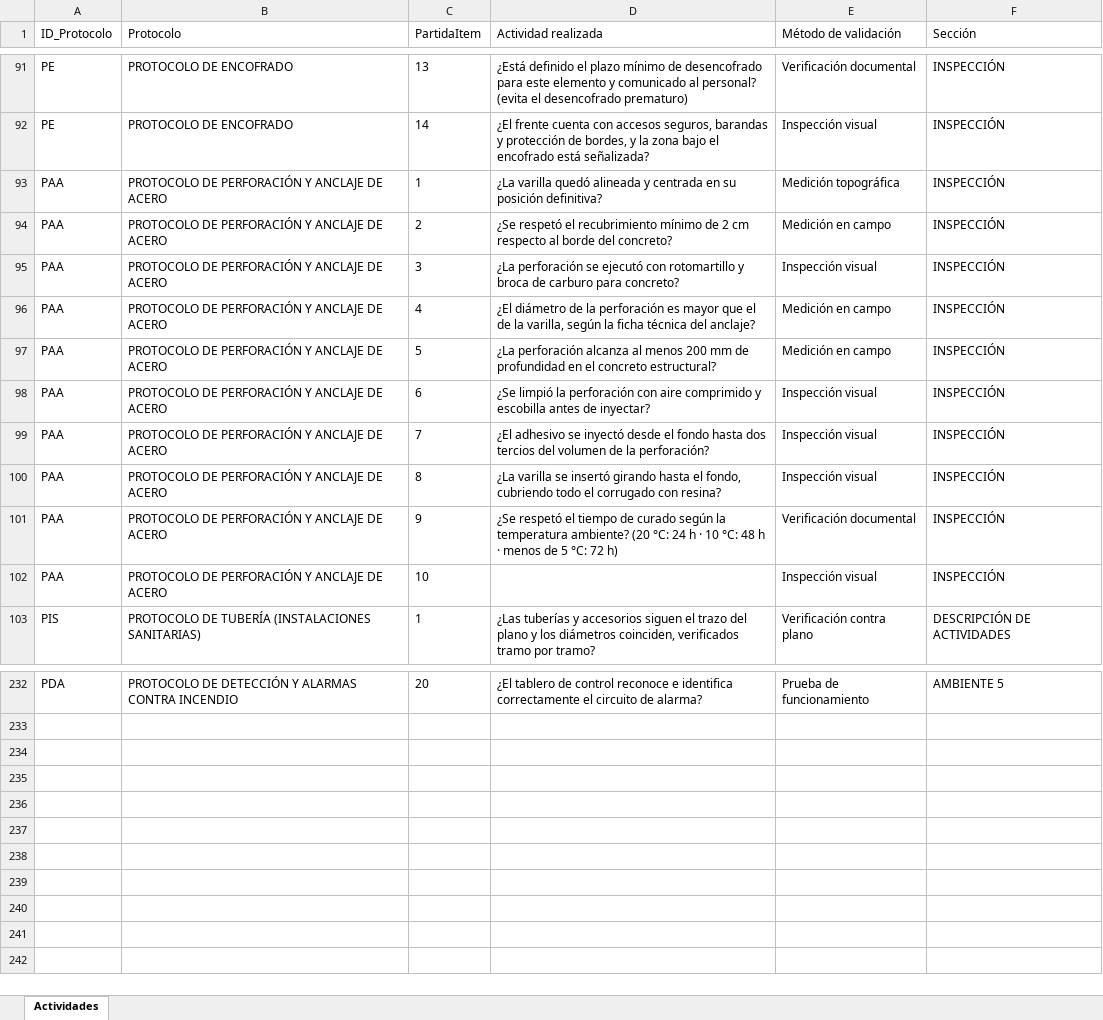
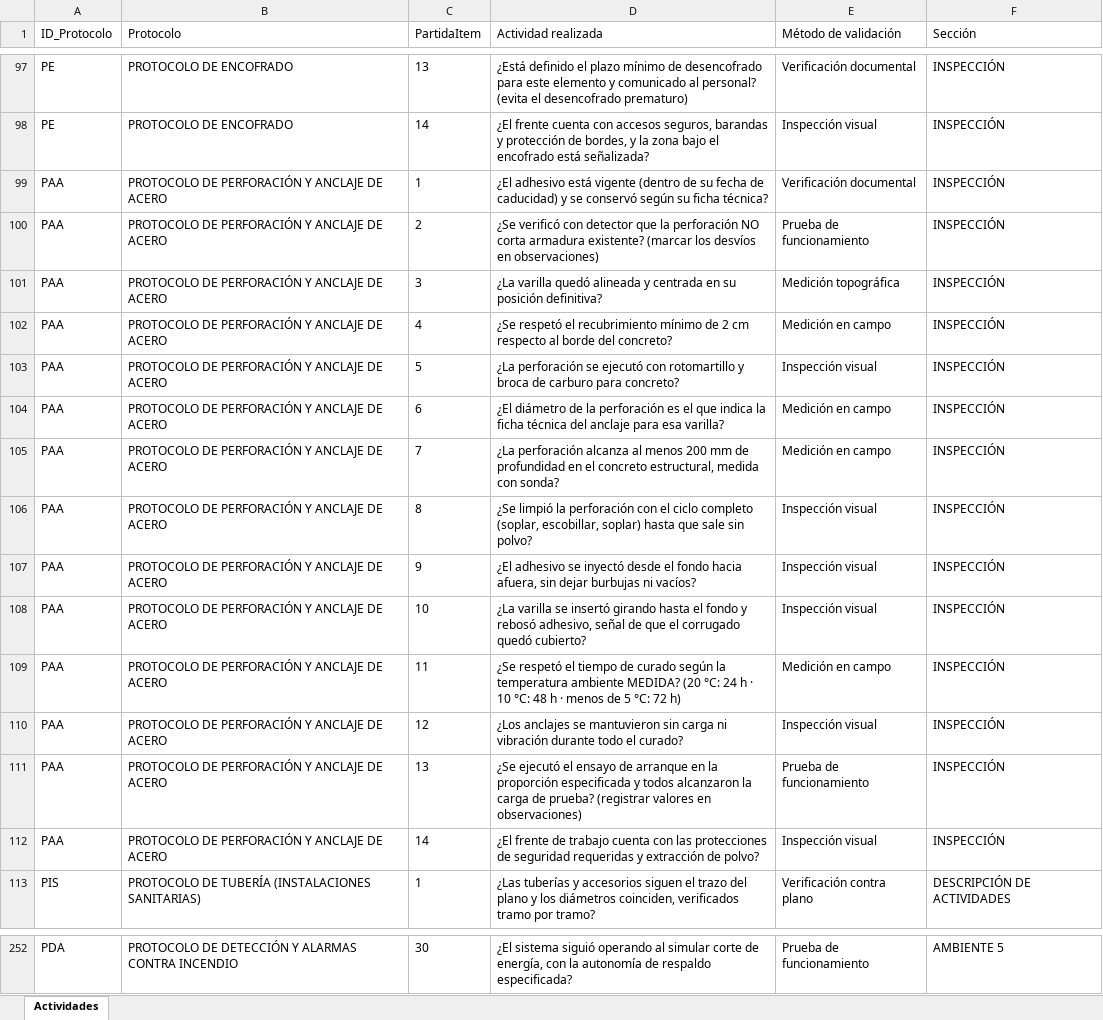
Before and after one commit to daxterqp/QA_QC_AUTOMATIZACION, an Excel workbook: 01 Proyecto_Mercado_Mayorista/02 Excel Maestro/MAESTRO_Mercado_Mayorista_v1.xlsx, sheet Actividades, drawn as a sheet; only a part is shown, gaps mark what is left out; values as stored, in another font and other column widths than the file's, no borders; addresses are those after the commit; the diff covers the shown part only; the diff names each change by its address in the sheet, - before the commit and + after, or states it on an @@ line.

```diff
--- a/01 Proyecto_Mercado_Mayorista/02 Excel Maestro/MAESTRO_Mercado_Mayorista_v1.xlsx (sheet Actividades)
+++ b/01 Proyecto_Mercado_Mayorista/02 Excel Maestro/MAESTRO_Mercado_Mayorista_v1.xlsx (sheet Actividades)
-D99 (Actividad realizada): ¿La varilla quedó alineada y centrada en su posición definitiva?
+D99 (Actividad realizada): ¿El adhesivo está vigente (dentro de su fecha de caducidad) y se conservó según su ficha técnica?
-E99 (Método de validación): Medición topográfica
+E99 (Método de validación): Verificación documental
-D100 (Actividad realizada): ¿Se respetó el recubrimiento mínimo de 2 cm respecto al borde del concreto?
+D100 (Actividad realizada): ¿Se verificó con detector que la perforación NO corta armadura existente? (marcar los desvíos en observaciones)
-E100 (Método de validación): Medición en campo
+E100 (Método de validación): Prueba de funcionamiento
-D101 (Actividad realizada): ¿La perforación se ejecutó con rotomartillo y broca de carburo para concreto?
+D101 (Actividad realizada): ¿La varilla quedó alineada y centrada en su posición definitiva?
-E101 (Método de validación): Inspección visual
+E101 (Método de validación): Medición topográfica
-D102 (Actividad realizada): ¿El diámetro de la perforación es mayor que el de la varilla, según la ficha técnica del anclaje?
+D102 (Actividad realizada): ¿Se respetó el recubrimiento mínimo de 2 cm respecto al borde del concreto?
-D103 (Actividad realizada): ¿La perforación alcanza al menos 200 mm de profundidad en el concreto estructural?
+D103 (Actividad realizada): ¿La perforación se ejecutó con rotomartillo y broca de carburo para concreto?
-E103 (Método de validación): Medición en campo
+E103 (Método de validación): Inspección visual
-D104 (Actividad realizada): ¿Se limpió la perforación con aire comprimido y escobilla antes de inyectar?
+D104 (Actividad realizada): ¿El diámetro de la perforación es el que indica la ficha técnica del anclaje para esa varilla?
-E104:E105 (Método de validación): Inspección visual
+E104:E105 (Método de validación): Medición en campo
-D105 (Actividad realizada): ¿El adhesivo se inyectó desde el fondo hasta dos tercios del volumen de la perforación?
+D105 (Actividad realizada): ¿La perforación alcanza al menos 200 mm de profundidad en el concreto estructural, medida con sonda?
-D106 (Actividad realizada): ¿La varilla se insertó girando hasta el fondo, cubriendo todo el corrugado con resina?
+D106 (Actividad realizada): ¿Se limpió la perforación con el ciclo completo (soplar, escobillar, soplar) hasta que sale sin polvo?
-D107 (Actividad realizada): ¿Se respetó el tiempo de curado según la temperatura ambiente? (20 °C: 24 h · 10 °C: 48 h · menos de 5 °C: 72 h)
+D107 (Actividad realizada): ¿El adhesivo se inyectó desde el fondo hacia afuera, sin dejar burbujas ni vacíos?
-E107 (Método de validación): Verificación documental
+E107 (Método de validación): Inspección visual
-D108 (Actividad realizada): (empty)
+D108 (Actividad realizada): ¿La varilla se insertó girando hasta el fondo y rebosó adhesivo, señal de que el corrugado quedó cubierto?
+row 109: PAA | PROTOCOLO DE PERFORACIÓN Y ANCLAJE DE ACERO | 11 | ¿Se respetó el tiempo de curado según la temperatura ambiente MEDIDA? (20 °C: 24 h · 10 °C: 48 h · menos de 5 °C: 72 h) | Medición en campo | INSPECCIÓN
+row 110: PAA | PROTOCOLO DE PERFORACIÓN Y ANCLAJE DE ACERO | 12 | ¿Los anclajes se mantuvieron sin carga ni vibración durante todo el curado? | Inspección visual | INSPECCIÓN
+row 111: PAA | PROTOCOLO DE PERFORACIÓN Y ANCLAJE DE ACERO | 13 | ¿Se ejecutó el ensayo de arranque en la proporción especificada y todos alcanzaron la carga de prueba? (registrar valores en observaciones) | Prueba de funcionamiento | INSPECCIÓN
+row 112: PAA | PROTOCOLO DE PERFORACIÓN Y ANCLAJE DE ACERO | 14 | ¿El frente de trabajo cuenta con las protecciones de seguridad requeridas y extracción de polvo? | Inspección visual | INSPECCIÓN
-C252 (PartidaItem): 20
+C252 (PartidaItem): 30
-D252 (Actividad realizada): ¿El tablero de control reconoce e identifica correctamente el circuito de alarma?
+D252 (Actividad realizada): ¿El sistema siguió operando al simular corte de energía, con la autonomía de respaldo especificada?
```
Also changed, not shown: 16 added rows and 70 edited cells elsewhere in this sheet, 2 other files.
